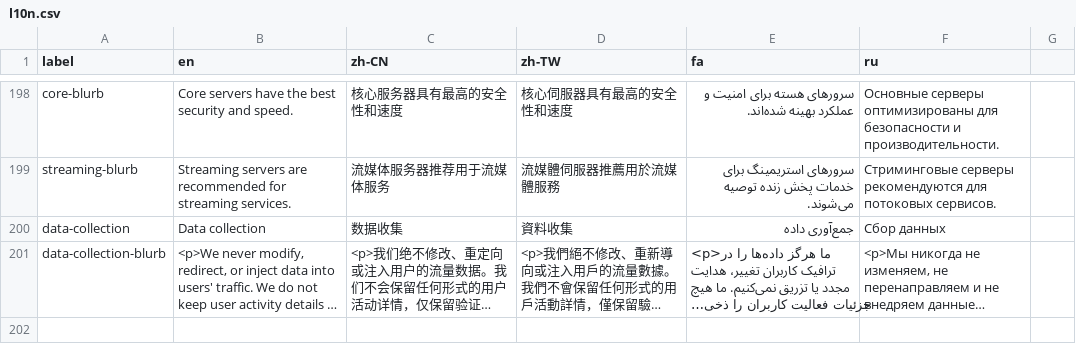
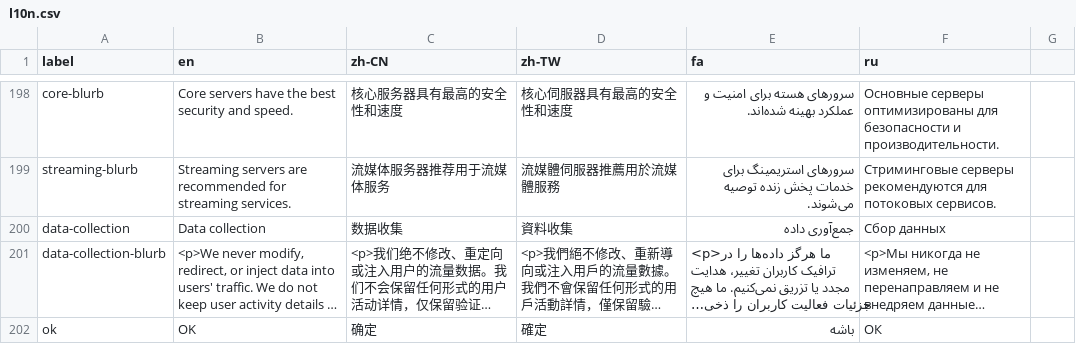
Before and after one commit to geph-official/gephgui, a CSV file: src/lib/l10n.csv, drawn as a sheet; only a part is shown, gaps mark what is left out; long unchanged cells end in …; the diff names each change by its address in the sheet, - before the commit and + after, or states it on an @@ line.

Commit message:
ok blurb

```diff
--- a/src/lib/l10n.csv
+++ b/src/lib/l10n.csv
+row 202: ok | OK | 确定 | 確定 | باشه | ОК
```
